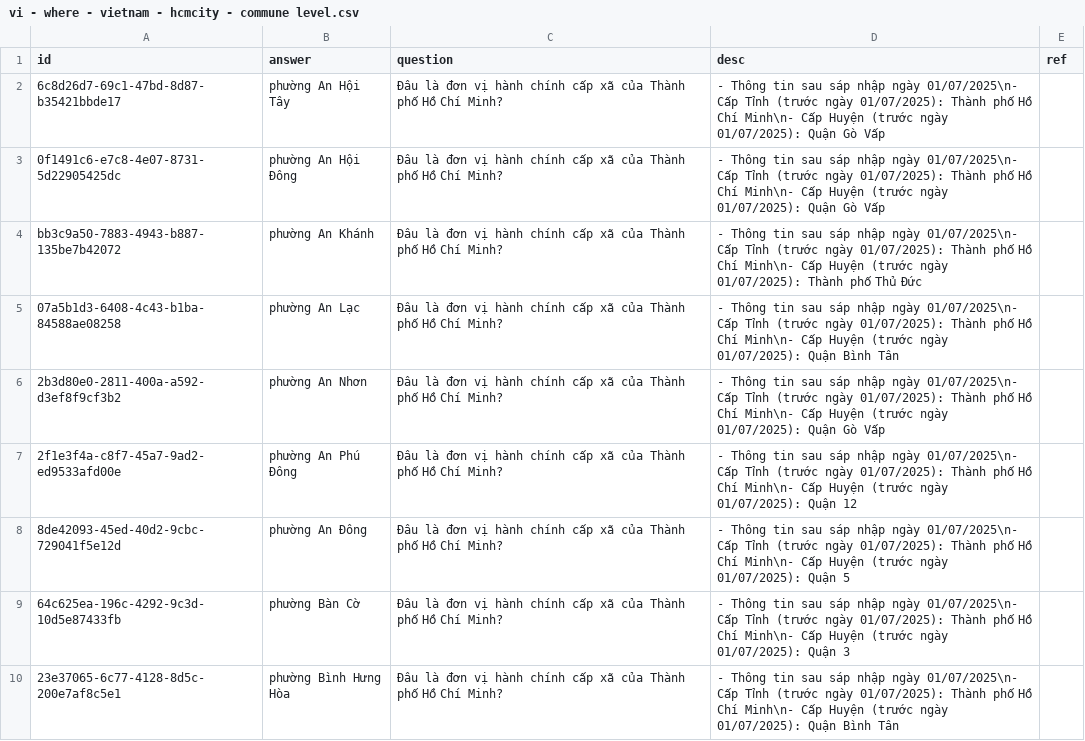
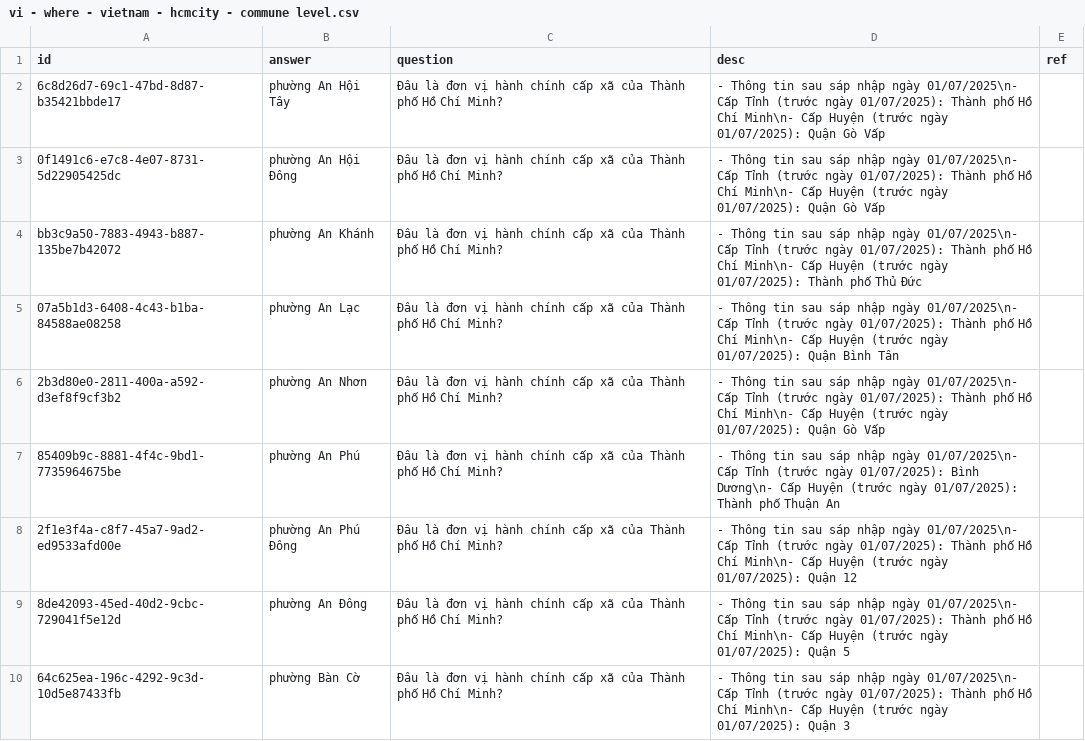
Before and after one commit to a7612/flashcard-resN, a CSV file: questions/vi - where - vietnam - hcmcity - commune level.csv, drawn as a sheet; only a part is shown; the shorter side is filled out with more unchanged rows; the diff covers the shown part only; the diff names each change by its address in the sheet, - before the commit and + after, or states it on an @@ line.

```diff
--- a/questions/vi - where - vietnam - hcmcity - commune level.csv
+++ b/questions/vi - where - vietnam - hcmcity - commune level.csv
+row 7: 85409b9c-8881-4f4c-9bd1-7735964675be | phường An Phú | Đâu là đơn vị hành chính cấp xã của Thành phố Hồ Chí Minh? | - Thông tin sau sáp nhập ngày 01/07/2025\n- Cấp Tỉnh (trước ngày 01/07/2025): Bình Dương\n- Cấp Huyện (trước ngày 01/07/2025): Thành phố Thuận An
```
Also changed, not shown: 8 added rows elsewhere in this file, 2 other files.
